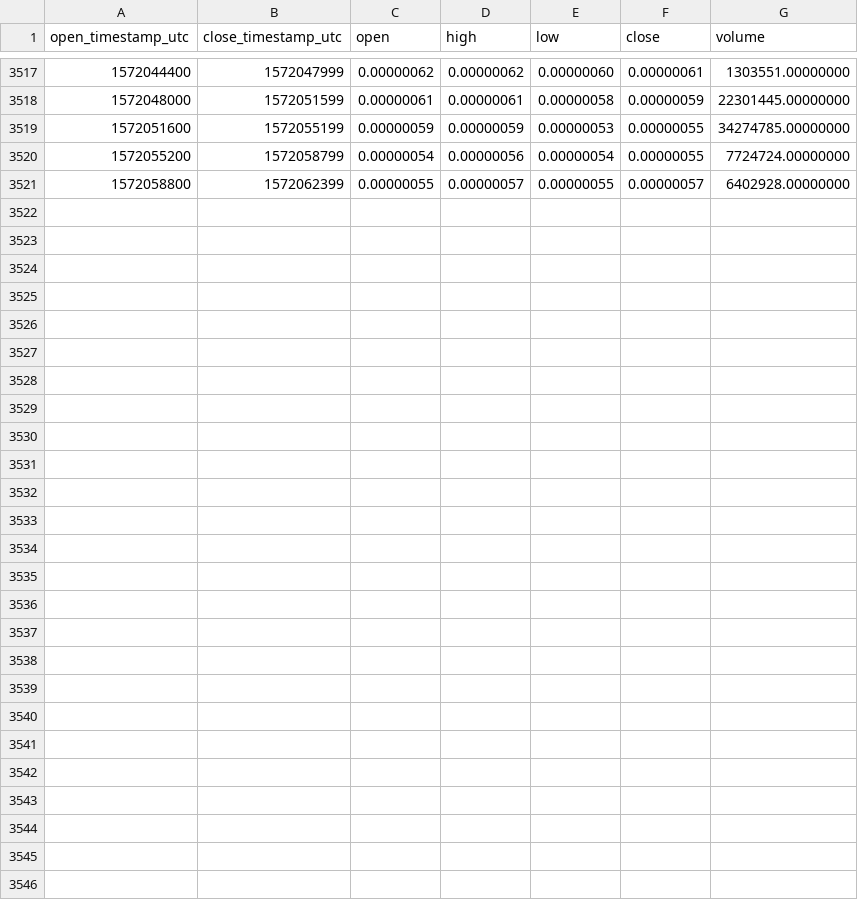
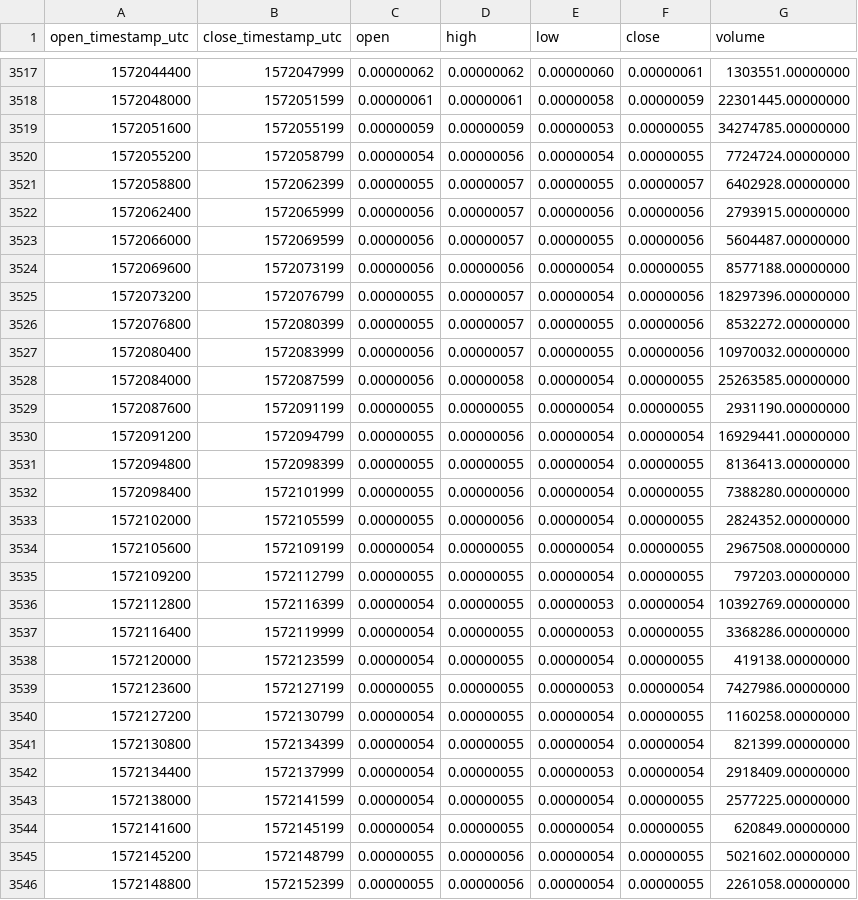
Before and after one commit to cryptobigbro/binance-ONEBTC, a CSV file: binance-ONEBTC-1h.csv, drawn as a sheet; only a part is shown, gaps mark what is left out; the diff names each change by its address in the sheet, - before the commit and + after, or states it on an @@ line.

Commit message:
Update OHLCV data.

```diff
--- a/binance-ONEBTC-1h.csv
+++ b/binance-ONEBTC-1h.csv
+row 3522: 1572062400 | 1572065999 | 0.00000056 | 0.00000057 | 0.00000056 | 0.00000056 | 2793915.00000000
+row 3523: 1572066000 | 1572069599 | 0.00000056 | 0.00000057 | 0.00000055 | 0.00000056 | 5604487.00000000
+row 3524: 1572069600 | 1572073199 | 0.00000056 | 0.00000056 | 0.00000054 | 0.00000055 | 8577188.00000000
+row 3525: 1572073200 | 1572076799 | 0.00000055 | 0.00000057 | 0.00000054 | 0.00000056 | 18297396.00000000
+row 3526: 1572076800 | 1572080399 | 0.00000055 | 0.00000057 | 0.00000055 | 0.00000056 | 8532272.00000000
+row 3527: 1572080400 | 1572083999 | 0.00000056 | 0.00000057 | 0.00000055 | 0.00000056 | 10970032.00000000
+row 3528: 1572084000 | 1572087599 | 0.00000056 | 0.00000058 | 0.00000054 | 0.00000055 | 25263585.00000000
+row 3529: 1572087600 | 1572091199 | 0.00000055 | 0.00000055 | 0.00000054 | 0.00000055 | 2931190.00000000
+row 3530: 1572091200 | 1572094799 | 0.00000055 | 0.00000056 | 0.00000054 | 0.00000054 | 16929441.00000000
+row 3531: 1572094800 | 1572098399 | 0.00000055 | 0.00000055 | 0.00000054 | 0.00000055 | 8136413.00000000
+row 3532: 1572098400 | 1572101999 | 0.00000055 | 0.00000056 | 0.00000054 | 0.00000055 | 7388280.00000000
+row 3533: 1572102000 | 1572105599 | 0.00000055 | 0.00000056 | 0.00000054 | 0.00000055 | 2824352.00000000
+row 3534: 1572105600 | 1572109199 | 0.00000054 | 0.00000055 | 0.00000054 | 0.00000055 | 2967508.00000000
+row 3535: 1572109200 | 1572112799 | 0.00000055 | 0.00000055 | 0.00000054 | 0.00000055 | 797203.00000000
+row 3536: 1572112800 | 1572116399 | 0.00000054 | 0.00000055 | 0.00000053 | 0.00000054 | 10392769.00000000
+row 3537: 1572116400 | 1572119999 | 0.00000054 | 0.00000055 | 0.00000053 | 0.00000055 | 3368286.00000000
+row 3538: 1572120000 | 1572123599 | 0.00000054 | 0.00000055 | 0.00000054 | 0.00000055 | 419138.00000000
+row 3539: 1572123600 | 1572127199 | 0.00000055 | 0.00000055 | 0.00000053 | 0.00000054 | 7427986.00000000
+row 3540: 1572127200 | 1572130799 | 0.00000054 | 0.00000055 | 0.00000054 | 0.00000055 | 1160258.00000000
+row 3541: 1572130800 | 1572134399 | 0.00000054 | 0.00000055 | 0.00000054 | 0.00000054 | 821399.00000000
+row 3542: 1572134400 | 1572137999 | 0.00000054 | 0.00000055 | 0.00000053 | 0.00000054 | 2918409.00000000
+row 3543: 1572138000 | 1572141599 | 0.00000054 | 0.00000055 | 0.00000054 | 0.00000055 | 2577225.00000000
+row 3544: 1572141600 | 1572145199 | 0.00000054 | 0.00000055 | 0.00000054 | 0.00000055 | 620849.00000000
+row 3545: 1572145200 | 1572148799 | 0.00000055 | 0.00000056 | 0.00000054 | 0.00000055 | 5021602.00000000
+row 3546: 1572148800 | 1572152399 | 0.00000055 | 0.00000056 | 0.00000054 | 0.00000055 | 2261058.00000000
```
Also changed, not shown: binance-ONEBTC-1d.csv.
